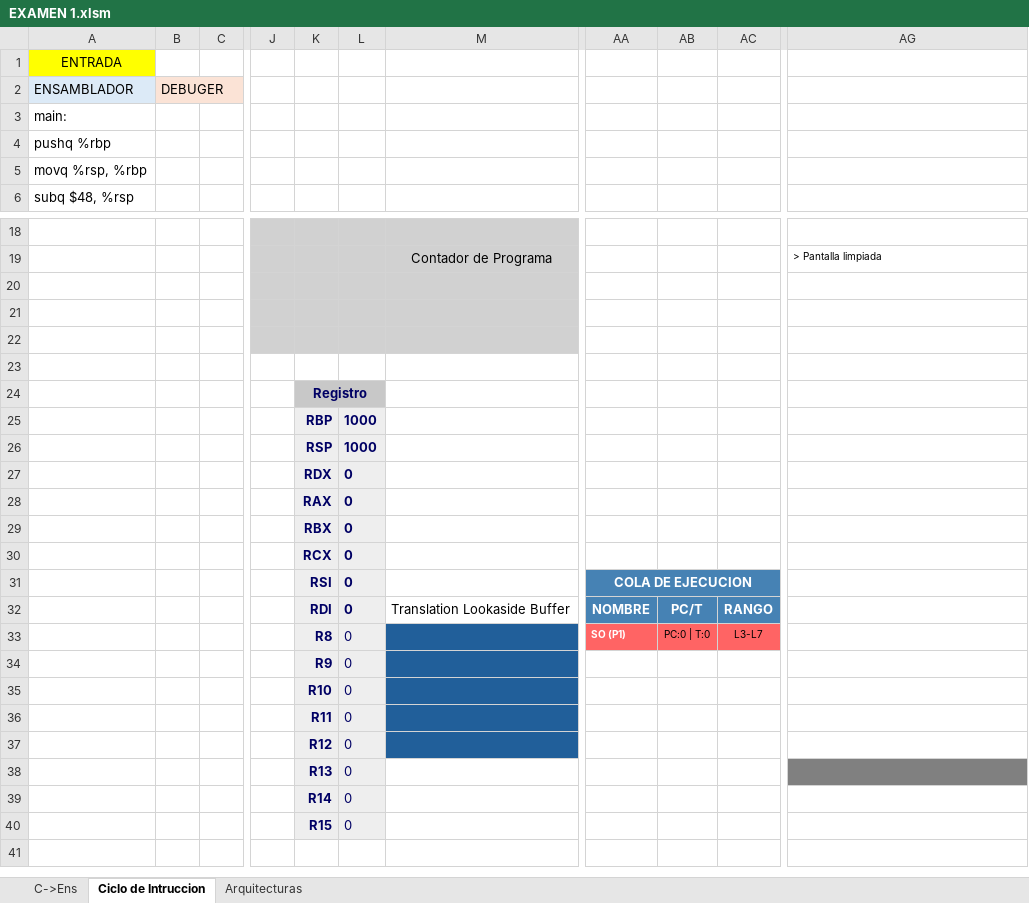
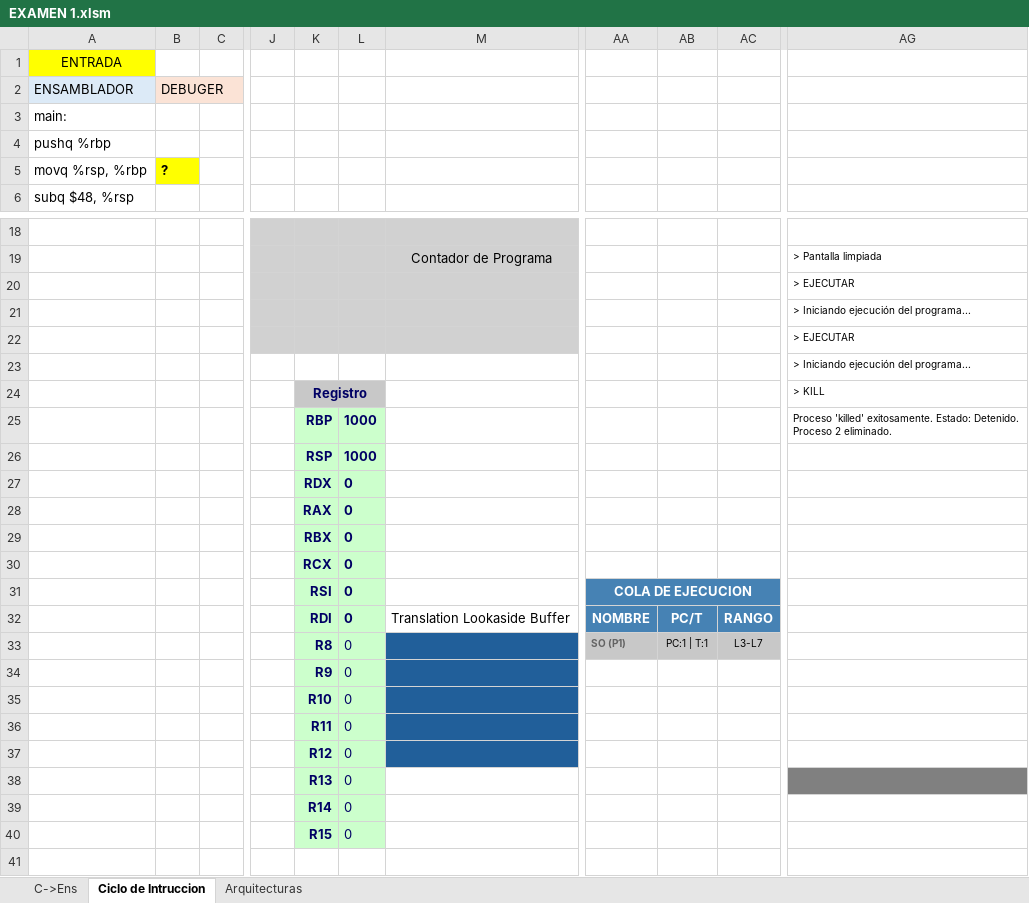
Before and after one commit to alejandroramirezvallejos/Simulador-de-Arquitectura-x86, an Excel workbook: EXAMEN 1.xlsm, sheet Ciclo de Intruccion, drawn as a sheet; only a part is shown, gaps mark what is left out; values as stored, in another font and other column widths than the file's, no borders; charts and pictures not drawn; the diff covers the shown part only; the diff names each change by its address in the sheet, - before the commit and + after, or states it on an @@ line.

Commit message:
todos los comandos menos los relacionados con escribir funcionan

```diff
--- a/EXAMEN 1.xlsm (sheet Ciclo de Intruccion)
+++ b/EXAMEN 1.xlsm (sheet Ciclo de Intruccion)
-B5 (DEBUGER): (empty)
+B5 (DEBUGER): ?
-B5 fill: none
+B5 fill: #FFFF00
-AG20: (empty)
+AG20: > EJECUTAR
-AG21: (empty)
+AG21: > Iniciando ejecución del programa...
-AG22: (empty)
+AG22: > EJECUTAR
-AG23: (empty)
+AG23: > Iniciando ejecución del programa...
-AG24: (empty)
+AG24: > KILL
-K25:L40 fill: #EEEEEE
+K25:L40 fill: #CCFFCC
-AG25: (empty)
+AG25: Proceso 'killed' exitosamente. Estado: Detenido. Proceso 2 eliminado.
-AA33:AC33 fill: #FF6464
+AA33:AC33 fill: #C8C8C8
-AA33 text colour: #FFFFFF
+AA33 text colour: #646464
-AB33: PC:0 | T:0
+AB33: PC:1 | T:1
```
Also changed, not shown: 1 edited cell elsewhere in this sheet, charts or pictures.
